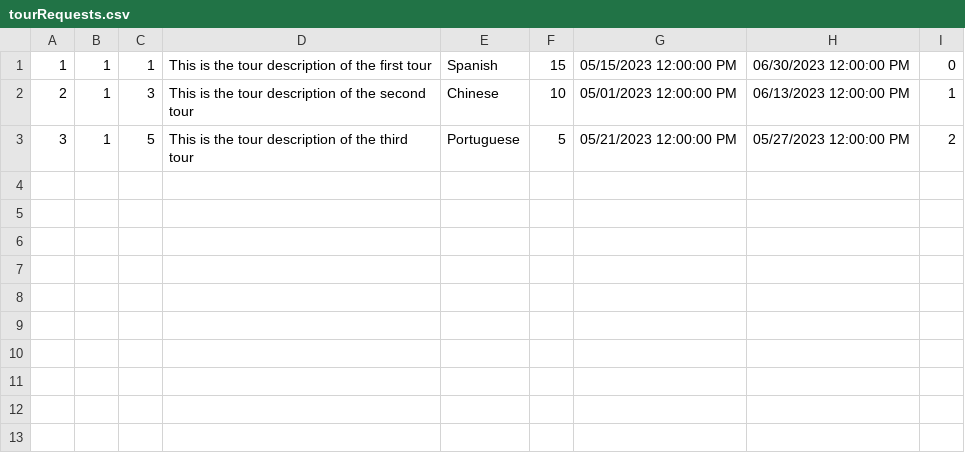
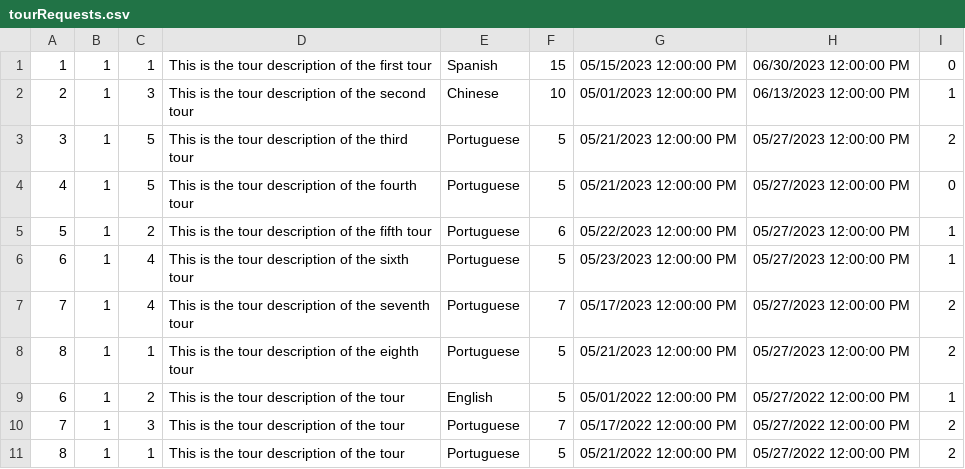
Before and after one commit to andjela-r/SIMS-HCI-Project, a CSV file: InitialProject/InitialProject/Resources/Data/tourRequests.csv, drawn as a sheet; the diff names each change by its address in the sheet, - before the commit and + after, or states it on an @@ line.

Commit message:
Adding tour request functions, wpf

```diff
--- a/InitialProject/InitialProject/Resources/Data/tourRequests.csv
+++ b/InitialProject/InitialProject/Resources/Data/tourRequests.csv
+row 4: 4 | 1 | 5 | This is the tour description of the fourth tour | Portuguese | 5 | 05/21/2023 12:00:00 PM | 05/27/2023 12:00:00 PM | 0
+row 5: 5 | 1 | 2 | This is the tour description of the fifth tour | Portuguese | 6 | 05/22/2023 12:00:00 PM | 05/27/2023 12:00:00 PM | 1
+row 6: 6 | 1 | 4 | This is the tour description of the sixth tour | Portuguese | 5 | 05/23/2023 12:00:00 PM | 05/27/2023 12:00:00 PM | 1
+row 7: 7 | 1 | 4 | This is the tour description of the seventh tour | Portuguese | 7 | 05/17/2023 12:00:00 PM | 05/27/2023 12:00:00 PM | 2
+row 8: 8 | 1 | 1 | This is the tour description of the eighth tour | Portuguese | 5 | 05/21/2023 12:00:00 PM | 05/27/2023 12:00:00 PM | 2
+row 9: 6 | 1 | 2 | This is the tour description of the tour | English | 5 | 05/01/2022 12:00:00 PM | 05/27/2022 12:00:00 PM | 1
+row 10: 7 | 1 | 3 | This is the tour description of the tour | Portuguese | 7 | 05/17/2022 12:00:00 PM | 05/27/2022 12:00:00 PM | 2
+row 11: 8 | 1 | 1 | This is the tour description of the tour | Portuguese | 5 | 05/21/2022 12:00:00 PM | 05/27/2022 12:00:00 PM | 2
```
Also changed, not shown: InitialProject/InitialProject/Resources/Data/tourAppointments.csv, InitialProject/InitialProject/Resources/Data/tours.csv, 34 other files.
